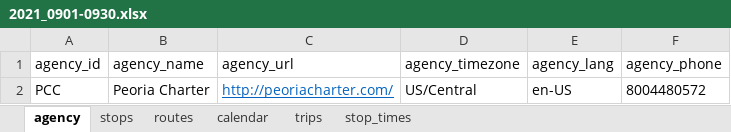
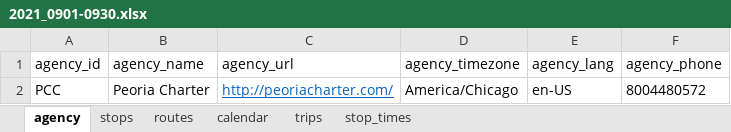
Before and after one commit to ppakunn/pcc-gtfs, an Excel workbook: spreadsheets/2021_0901-0930.xlsx, sheet agency, drawn as a sheet; values as stored, in another font and other column widths than the file's, no borders; charts and pictures not drawn; the diff names each change by its address in the sheet, - before the commit and + after, or states it on an @@ line.

```diff
--- a/spreadsheets/2021_0901-0930.xlsx (sheet agency)
+++ b/spreadsheets/2021_0901-0930.xlsx (sheet agency)
-D2 (agency_timezone): US/Central
+D2 (agency_timezone): America/Chicago
```
Also changed, not shown: sheet stop_times, 2 other files.
